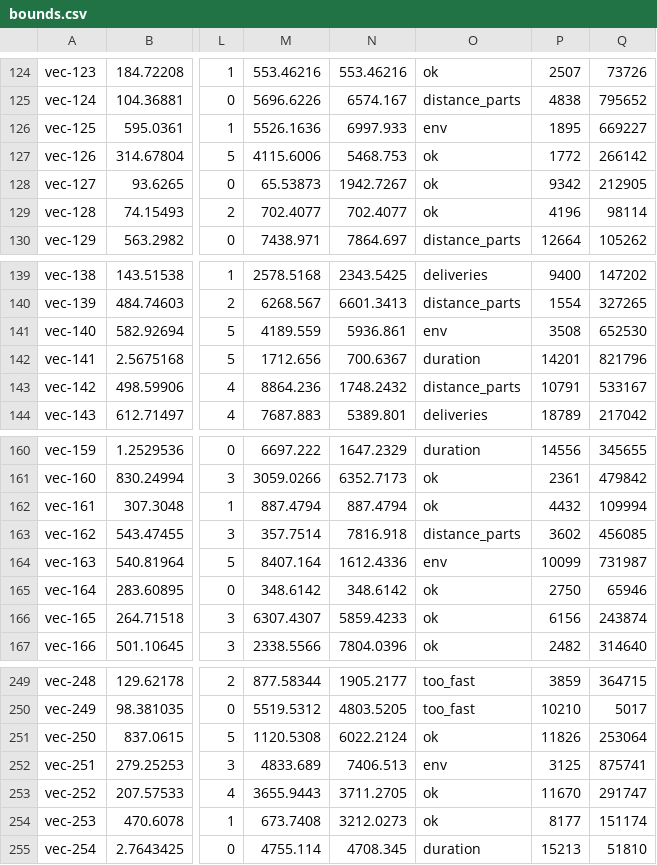
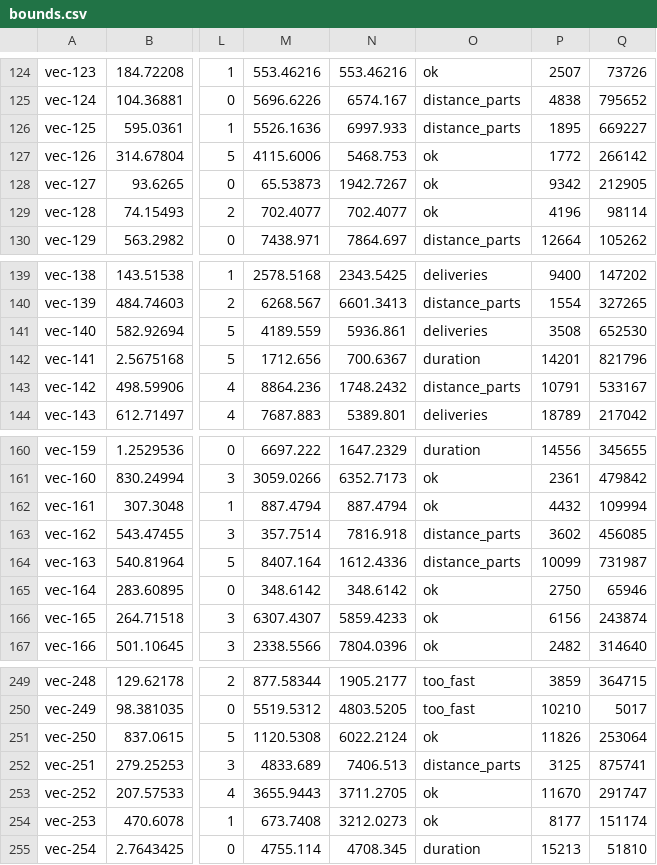
Before and after one commit to bryantimbal/Jeepney-Rush, a CSV file: supabase/dev-tests/vectors/bounds.csv, drawn as a sheet; only a part is shown, gaps mark what is left out; the diff covers the shown part only; the diff names each change by its address in the sheet, - before the commit and + after, or states it on an @@ line.

```diff
--- a/supabase/dev-tests/vectors/bounds.csv
+++ b/supabase/dev-tests/vectors/bounds.csv
-O126: env
+O126: distance_parts
-O141: env
+O141: deliveries
-O164: env
+O164: distance_parts
-O252: env
+O252: distance_parts
```
Also changed, not shown: 39 edited cells elsewhere in this file, supabase/dev-tests/vectors/daily.csv, 33 other files.
